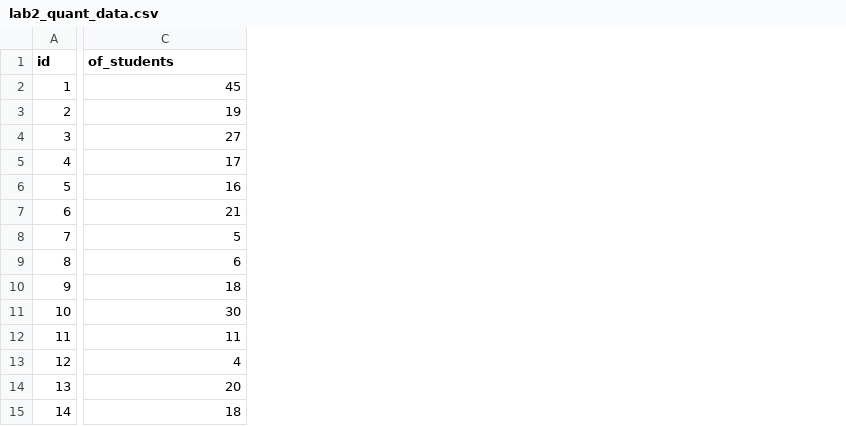
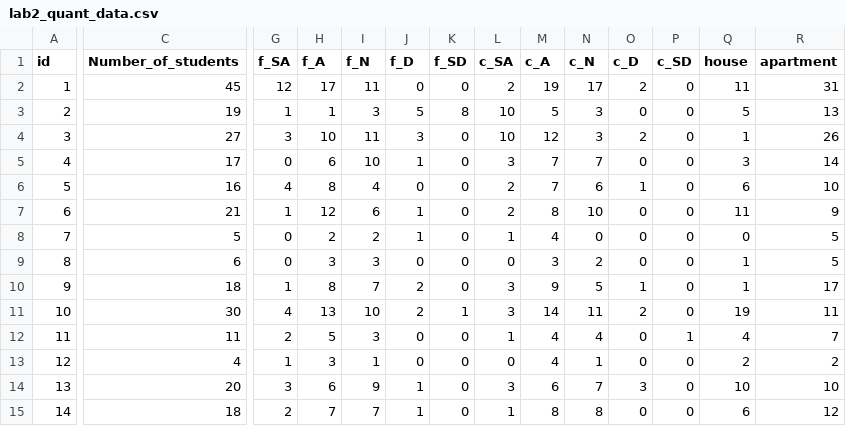
Before and after one commit to notfogel/lab-two, a CSV file: boilerplate/data/lab2_quant_data.csv, drawn as a sheet; only a part is shown, gaps mark what is left out; the diff covers the shown part only; the diff names each change by its address in the sheet, - before the commit and + after, or states it on an @@ line.

Commit message:
added lickert Qs counts

```diff
--- a/boilerplate/data/lab2_quant_data.csv
+++ b/boilerplate/data/lab2_quant_data.csv
+column G (f_SA), rows 2-15: 12 | 1 | 3 | 0 | 4 | 1 | 0 | 0 | 1 | 4 | 2 | 1 | 3 | 2
+column H (f_A), rows 2-15: 17 | 1 | 10 | 6 | 8 | 12 | 2 | 3 | 8 | 13 | 5 | 3 | 6 | 7
+column I (f_N), rows 2-15: 11 | 3 | 11 | 10 | 4 | 6 | 2 | 3 | 7 | 10 | 3 | 1 | 9 | 7
+column J (f_D), rows 2-15: 0 | 5 | 3 | 1 | 0 | 1 | 1 | 0 | 2 | 2 | 0 | 0 | 1 | 1
+column K (f_SD), rows 2-15: 0 | 8 | 0 | 0 | 0 | 0 | 0 | 0 | 0 | 1 | 0 | 0 | 0 | 0
+column L (c_SA), rows 2-15: 2 | 10 | 10 | 3 | 2 | 2 | 1 | 0 | 3 | 3 | 1 | 0 | 3 | 1
+column M (c_A), rows 2-15: 19 | 5 | 12 | 7 | 7 | 8 | 4 | 3 | 9 | 14 | 4 | 4 | 6 | 8
+column N (c_N), rows 2-15: 17 | 3 | 3 | 7 | 6 | 10 | 0 | 2 | 5 | 11 | 4 | 1 | 7 | 8
+column O (c_D), rows 2-15: 2 | 0 | 2 | 0 | 1 | 0 | 0 | 0 | 1 | 2 | 0 | 0 | 3 | 0
+column P (c_SD), rows 2-15: 0 | 0 | 0 | 0 | 0 | 0 | 0 | 0 | 0 | 0 | 1 | 0 | 0 | 0
+column Q (house), rows 2-15: 11 | 5 | 1 | 3 | 6 | 11 | 0 | 1 | 1 | 19 | 4 | 2 | 10 | 6
+column R (apartment), rows 2-15: 31 | 13 | 26 | 14 | 10 | 9 | 5 | 5 | 17 | 11 | 7 | 2 | 10 | 12
-C1: of_students
+C1: Number_of_students
```
Also changed, not shown: 2 edited cells elsewhere in this file.
